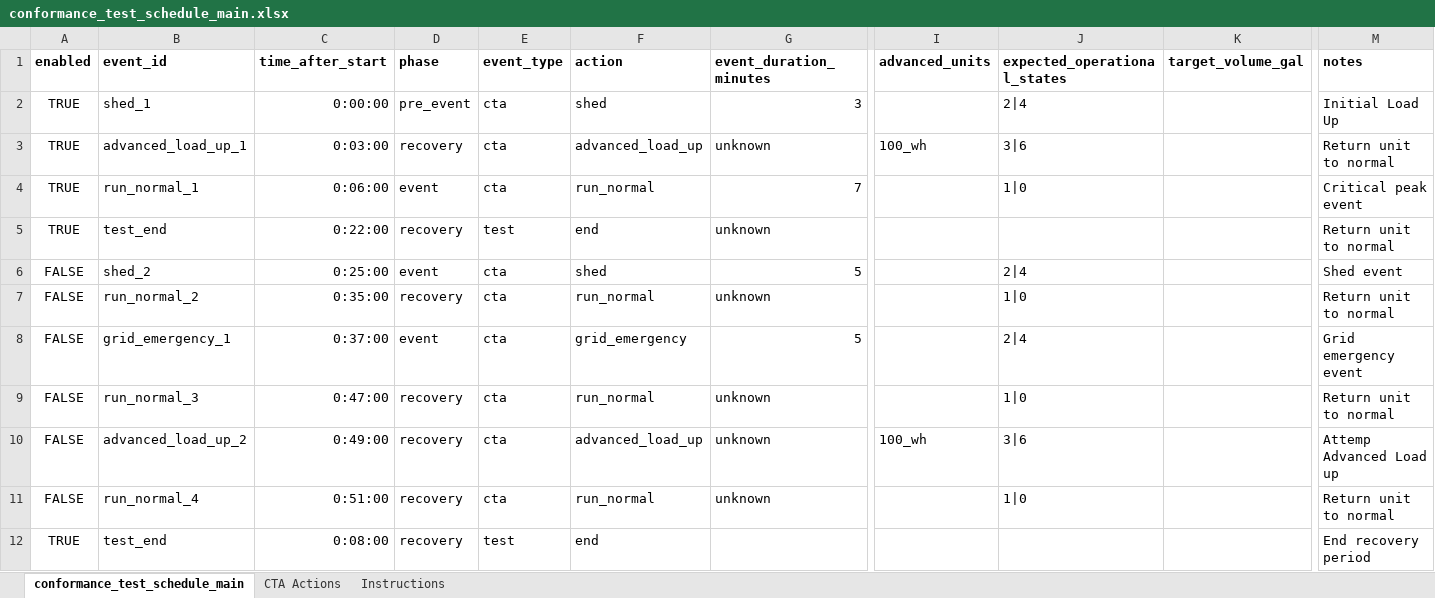
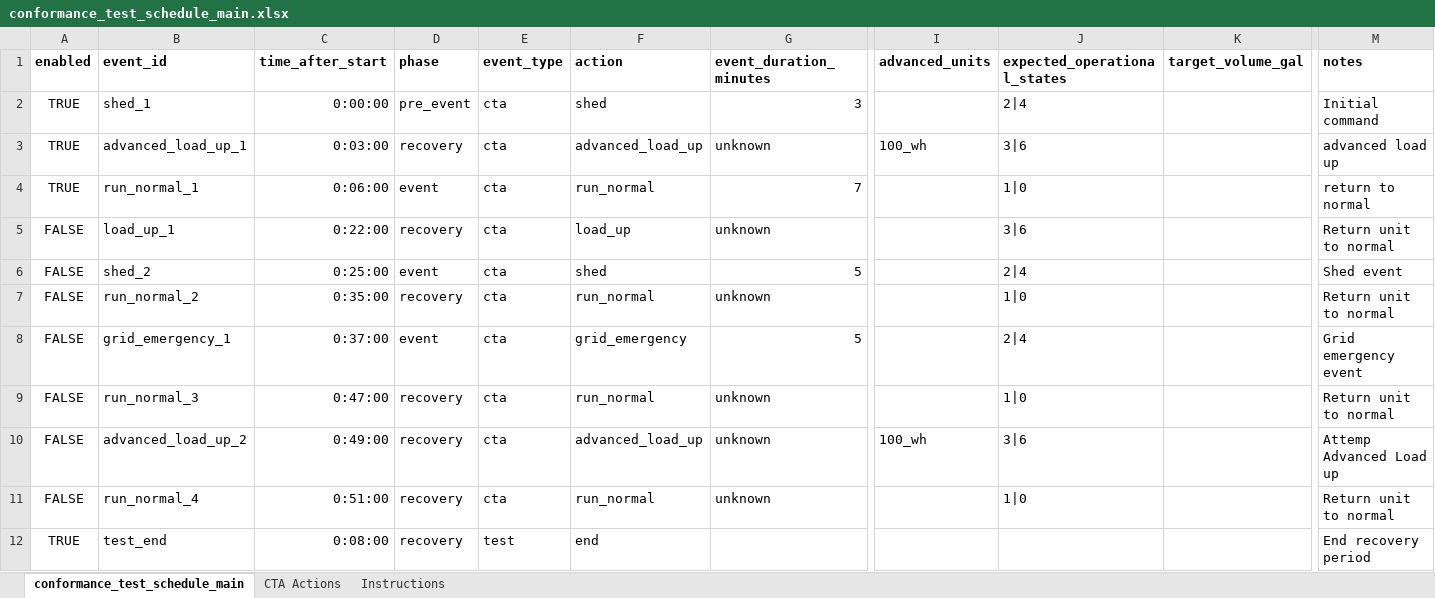
Before and after one commit to PortlandStatePowerLab/conformance_testing_team, an Excel workbook: software/conformance_test_schedule_main.xlsx, sheet conformance_test_schedule_main, drawn as a sheet; only a part is shown, gaps mark what is left out; values as stored, in another font and other column widths than the file's, no borders; the diff names each change by its address in the sheet, - before the commit and + after, or states it on an @@ line.

Commit message:
fixed schedule issue

```diff
--- a/software/conformance_test_schedule_main.xlsx (sheet conformance_test_schedule_main)
+++ b/software/conformance_test_schedule_main.xlsx (sheet conformance_test_schedule_main)
-M2 (notes): Initial Load Up
+M2 (notes): Initial command
-M3 (notes): Return unit to normal
+M3 (notes): advanced load up
-M4 (notes): Critical peak event
+M4 (notes): return to normal
-A5 (enabled): TRUE
+A5 (enabled): FALSE
-B5 (event_id): test_end
+B5 (event_id): load_up_1
-E5 (event_type): test
+E5 (event_type): cta
-F5 (action): end
+F5 (action): load_up
-J5 (expected_operational_states): (empty)
+J5 (expected_operational_states): 3|6
```
Also changed, not shown: 1 other file.
